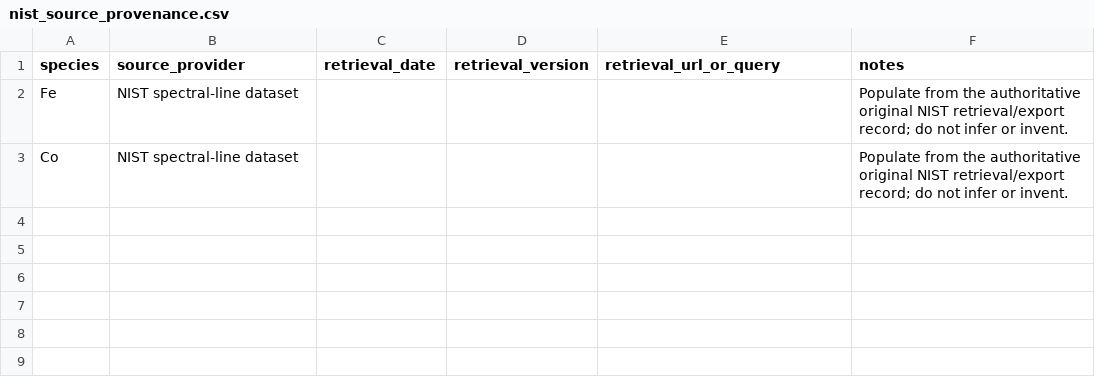
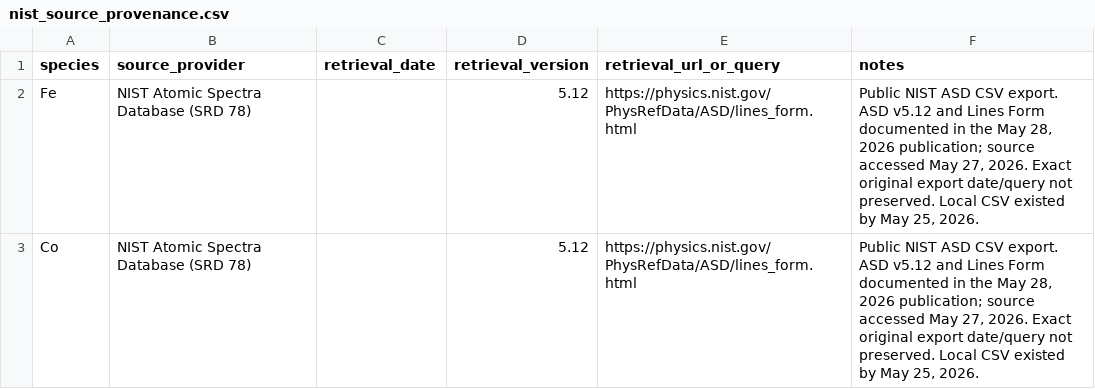
Before and after one commit to rickyjreyes/NIST, a CSV file: config/nist_source_provenance.csv, drawn as a sheet.

Commit message:
Complete final NIST adversarial audit with provenance-conditional classification

```diff
--- a/config/nist_source_provenance.csv
+++ b/config/nist_source_provenance.csv
@@ -1,3 +1,3 @@
 species,source_provider,retrieval_date,retrieval_version,retrieval_url_or_query,notes
-Fe,NIST spectral-line dataset,,,,"Populate from the authoritative original NIST retrieval/export record; do not infer or invent."
-Co,NIST spectral-line dataset,,,,"Populate from the authoritative original NIST retrieval/export record; do not infer or invent."
+Fe,"NIST Atomic Spectra Database (SRD 78)",,"5.12","https://physics.nist.gov/PhysRefData/ASD/lines_form.html","Public NIST ASD CSV export. ASD v5.12 and Lines Form documented in the May 28, 2026 publication; source accessed May 27, 2026. Exact original export date/query not preserved. Local CSV existed by May 25, 2026."
+Co,"NIST Atomic Spectra Database (SRD 78)",,"5.12","https://physics.nist.gov/PhysRefData/ASD/lines_form.html","Public NIST ASD CSV export. ASD v5.12 and Lines Form documented in the May 28, 2026 publication; source accessed May 27, 2026. Exact original export date/query not preserved. Local CSV existed by May 25, 2026."
```
Also changed, not shown: tables_r/statistical_audit/bin_grid_results.csv, tables_r/statistical_audit/effect_sizes.csv, 41 other files.
